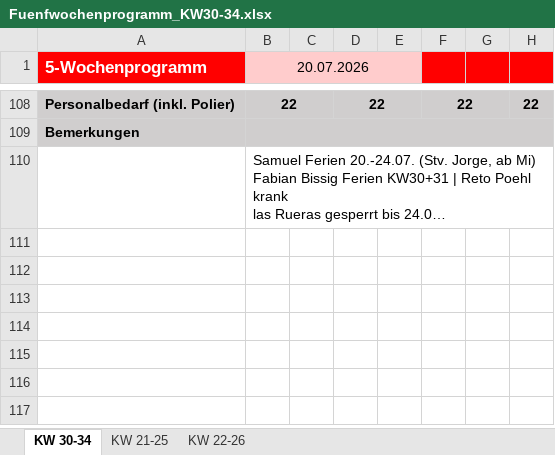
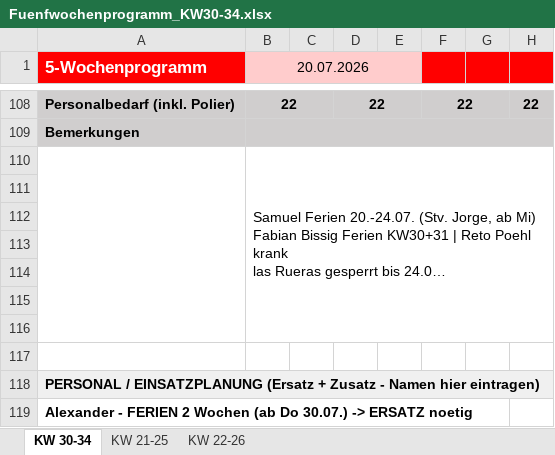
Before and after one commit to maltv/Website_NalpSolar, an Excel workbook: 5W-Programm/Fuenfwochenprogramm_KW30-34.xlsx, sheet KW 30-34, drawn as a sheet; only a part is shown, gaps mark what is left out; long unchanged cells end in …; values as stored, in another font and other column widths than the file's, no borders; charts and pictures not drawn; rows hold the shown columns only; the diff covers the shown part only; the diff names each change by its address in the sheet, - before the commit and + after, or states it on an @@ line.

```diff
--- a/5W-Programm/Fuenfwochenprogramm_KW30-34.xlsx (sheet KW 30-34)
+++ b/5W-Programm/Fuenfwochenprogramm_KW30-34.xlsx (sheet KW 30-34)
+A110:A116 merged
+row 111: (empty)
+row 112: (empty)
+row 113: (empty)
+row 114: (empty)
+row 115: (empty)
+row 116: (empty)
+row 117: (empty)
+row 118: PERSONAL / EINSATZPLANUNG (Ersatz + Zusatz - Namen hier eintragen)
+row 119: Alexander - FERIEN 2 Wochen (ab Do 30.07.) -> ERSATZ noetig
```
Also changed, not shown: 11 added rows, 1 removed row, 2 hidden or unhidden rows and 5 edited cells elsewhere in this sheet, sheet KW 22-26, sheet KW 21-25, charts or pictures, 1 other file.
